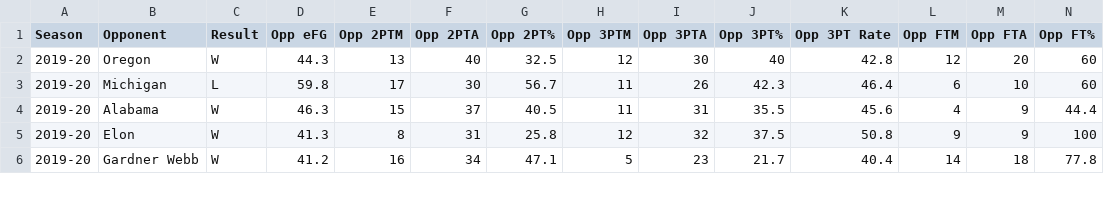
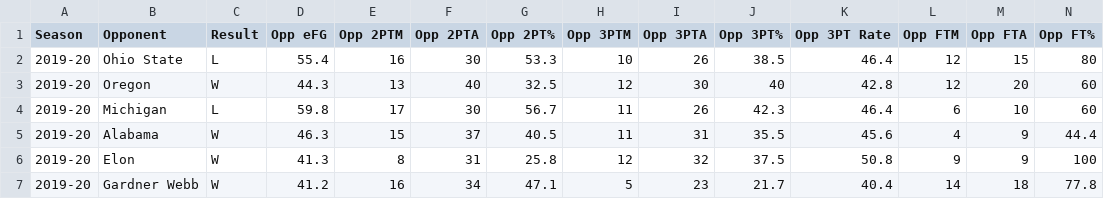
Before and after one commit to gallochris/dadgumboxscores, a CSV file: download/defensive_shooting.csv, drawn as a sheet; only a part is shown; the diff names each change by its address in the sheet, - before the commit and + after, or states it on an @@ line.

```diff
--- a/download/defensive_shooting.csv
+++ b/download/defensive_shooting.csv
+row 2: 2019-20 | Ohio State | L | 55.4 | 16 | 30 | 53.3 | 10 | 26 | 38.5 | 46.4 | 12 | 15 | 80
```
Also changed, not shown: download/box_score_data.csv, download/offensive_shooting.csv, 4 other files.
